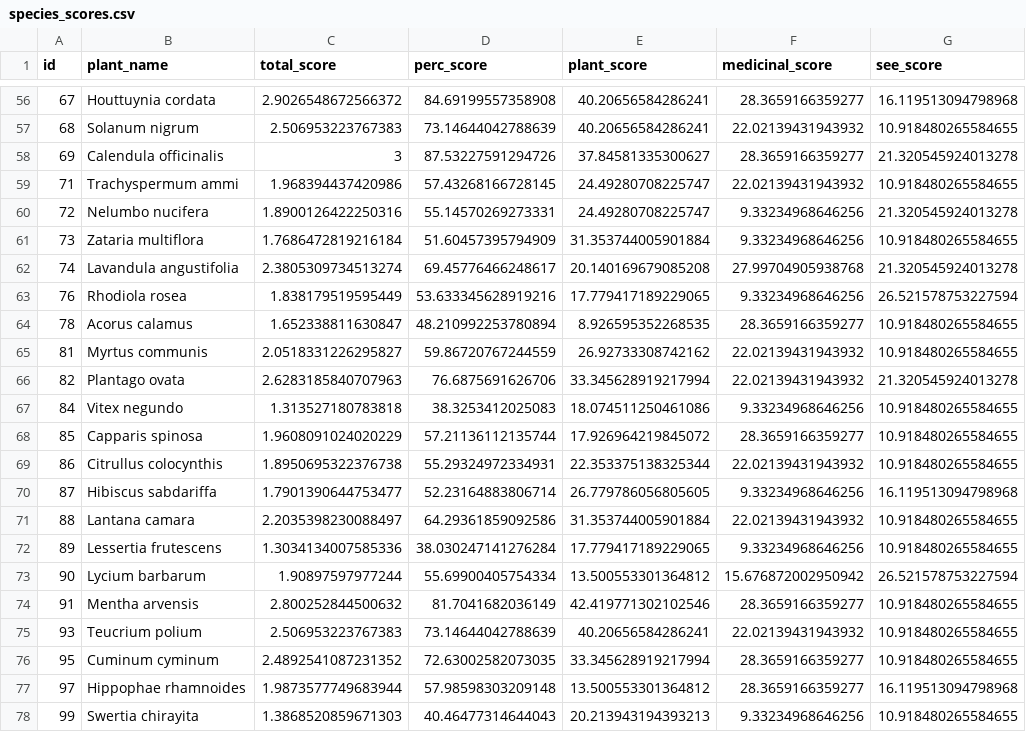
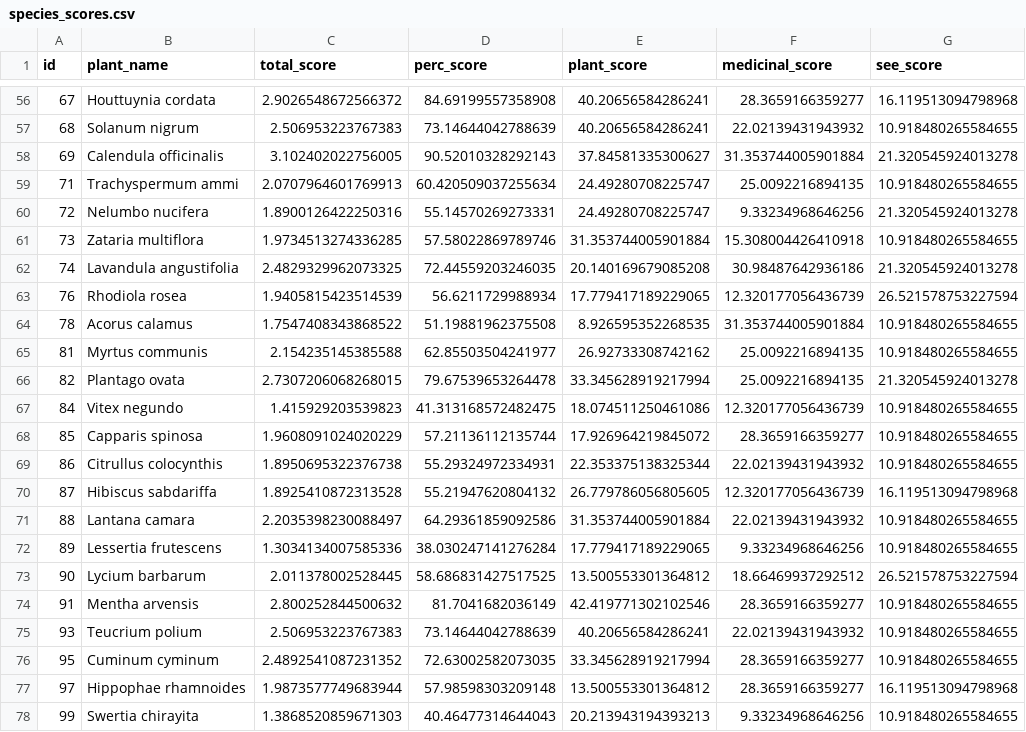
Before and after one commit to Ajwaldsouza/crop_selection_MCDA, a CSV file: 3_MCDA/species_scores.csv, drawn as a sheet; only a part is shown, gaps mark what is left out; the diff covers the shown part only.

```diff
--- a/3_MCDA/species_scores.csv
+++ b/3_MCDA/species_scores.csv
@@ -57,18 +57,18 @@ id,plant_name,total_score,perc_score,plant_score,medicinal_score,see_score
 68,Solanum nigrum,2.506953223767383,73.14644042788639,40.20656584286241,22.02139431943932,10.918480265584655
-69,Calendula officinalis,3,87.53227591294726,37.84581335300627,28.3659166359277,21.320545924013278
-71,Trachyspermum ammi,1.968394437420986,57.43268166728145,24.49280708225747,22.02139431943932,10.918480265584655
+69,Calendula officinalis,3.102402022756005,90.52010328292143,37.84581335300627,31.353744005901884,21.320545924013278
+71,Trachyspermum ammi,2.0707964601769913,60.420509037255634,24.49280708225747,25.0092216894135,10.918480265584655
 72,Nelumbo nucifera,1.8900126422250316,55.14570269273331,24.49280708225747,9.33234968646256,21.320545924013278
-73,Zataria multiflora,1.7686472819216184,51.60457395794909,31.353744005901884,9.33234968646256,10.918480265584655
-74,Lavandula angustifolia,2.3805309734513274,69.45776466248617,20.140169679085208,27.99704905938768,21.320545924013278
-76,Rhodiola rosea,1.838179519595449,53.633345628919216,17.779417189229065,9.33234968646256,26.521578753227594
-78,Acorus calamus,1.652338811630847,48.210992253780894,8.926595352268535,28.3659166359277,10.918480265584655
-81,Myrtus communis,2.0518331226295827,59.86720767244559,26.92733308742162,22.02139431943932,10.918480265584655
-82,Plantago ovata,2.6283185840707963,76.6875691626706,33.345628919217994,22.02139431943932,21.320545924013278
-84,Vitex negundo,1.313527180783818,38.3253412025083,18.074511250461086,9.33234968646256,10.918480265584655
+73,Zataria multiflora,1.9734513274336285,57.58022869789746,31.353744005901884,15.308004426410918,10.918480265584655
+74,Lavandula angustifolia,2.4829329962073325,72.44559203246035,20.140169679085208,30.98487642936186,21.320545924013278
+76,Rhodiola rosea,1.9405815423514539,56.6211729988934,17.779417189229065,12.320177056436739,26.521578753227594
+78,Acorus calamus,1.7547408343868522,51.19881962375508,8.926595352268535,31.353744005901884,10.918480265584655
+81,Myrtus communis,2.154235145385588,62.85503504241977,26.92733308742162,25.0092216894135,10.918480265584655
+82,Plantago ovata,2.7307206068268015,79.67539653264478,33.345628919217994,25.0092216894135,21.320545924013278
+84,Vitex negundo,1.415929203539823,41.313168572482475,18.074511250461086,12.320177056436739,10.918480265584655
 85,Capparis spinosa,1.9608091024020229,57.21136112135744,17.926964219845072,28.3659166359277,10.918480265584655
 86,Citrullus colocynthis,1.8950695322376738,55.29324972334931,22.353375138325344,22.02139431943932,10.918480265584655
-87,Hibiscus sabdariffa,1.7901390644753477,52.23164883806714,26.779786056805605,9.33234968646256,16.119513094798968
+87,Hibiscus sabdariffa,1.8925410872313528,55.21947620804132,26.779786056805605,12.320177056436739,16.119513094798968
 88,Lantana camara,2.2035398230088497,64.29361859092586,31.353744005901884,22.02139431943932,10.918480265584655
 89,Lessertia frutescens,1.3034134007585336,38.030247141276284,17.779417189229065,9.33234968646256,10.918480265584655
-90,Lycium barbarum,1.90897597977244,55.69900405754334,13.500553301364812,15.676872002950942,26.521578753227594
+90,Lycium barbarum,2.011378002528445,58.686831427517525,13.500553301364812,18.66469937292512,26.521578753227594
 91,Mentha arvensis,2.800252844500632,81.7041682036149,42.419771302102546,28.3659166359277,10.918480265584655
```
Also changed, not shown: 78 edited cells elsewhere in this file, 3_MCDA/species_dataset_data_complete.csv, 13 other files.
